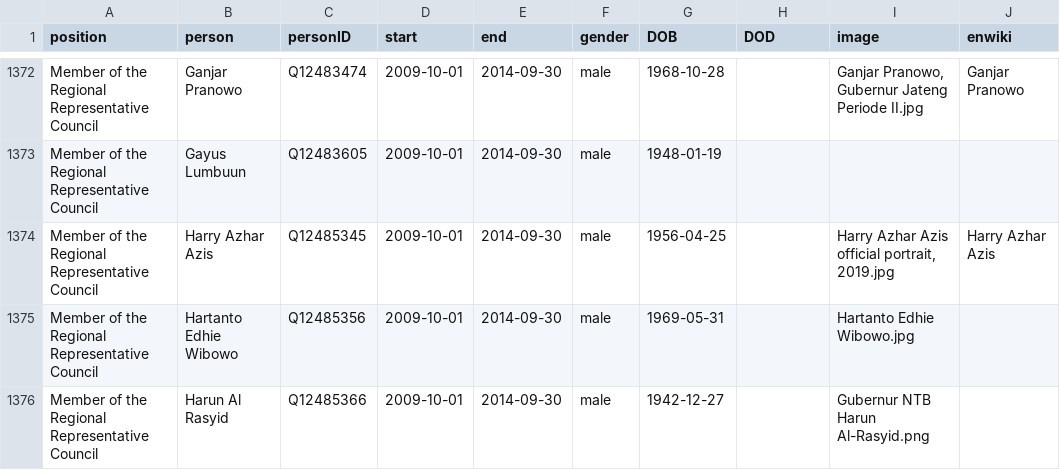
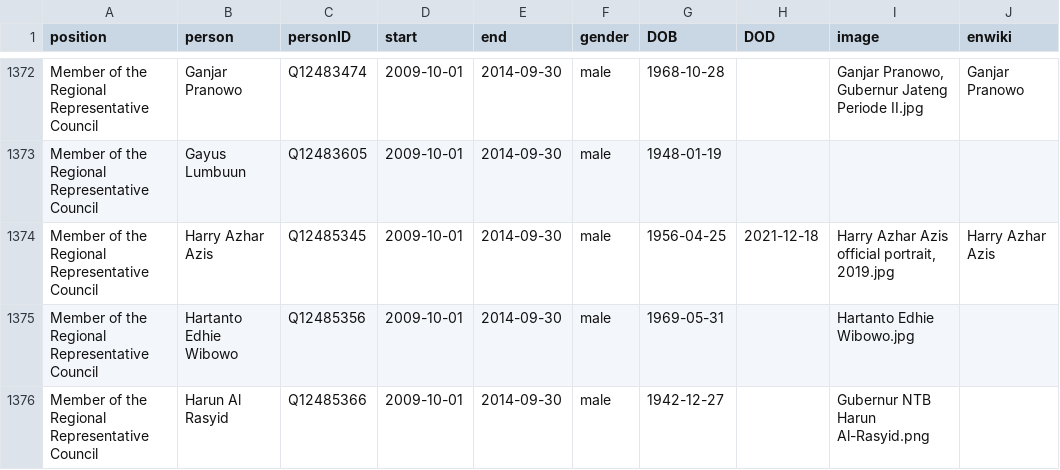
Before and after one commit to every-politician-scrapers/indonesia-ministers, a CSV file: html/legislators.csv, drawn as a sheet; only a part is shown, gaps mark what is left out.

Commit message:
PCB update

```diff
--- a/html/legislators.csv
+++ b/html/legislators.csv
@@ -1373,3 +1373,3 @@ Member of the Regional Representative Council,Ganjar Pranowo,Q12483474,2009-10-0
 Member of the Regional Representative Council,Gayus Lumbuun,Q12483605,2009-10-01,2014-09-30,male,1948-01-19,,,
-Member of the Regional Representative Council,Harry Azhar Azis,Q12485345,2009-10-01,2014-09-30,male,1956-04-25,,"Harry Azhar Azis official portrait, 2019.jpg",Harry Azhar Azis
+Member of the Regional Representative Council,Harry Azhar Azis,Q12485345,2009-10-01,2014-09-30,male,1956-04-25,2021-12-18,"Harry Azhar Azis official portrait, 2019.jpg",Harry Azhar Azis
 Member of the Regional Representative Council,Hartanto Edhie Wibowo,Q12485356,2009-10-01,2014-09-30,male,1969-05-31,,Hartanto Edhie Wibowo.jpg,
```
